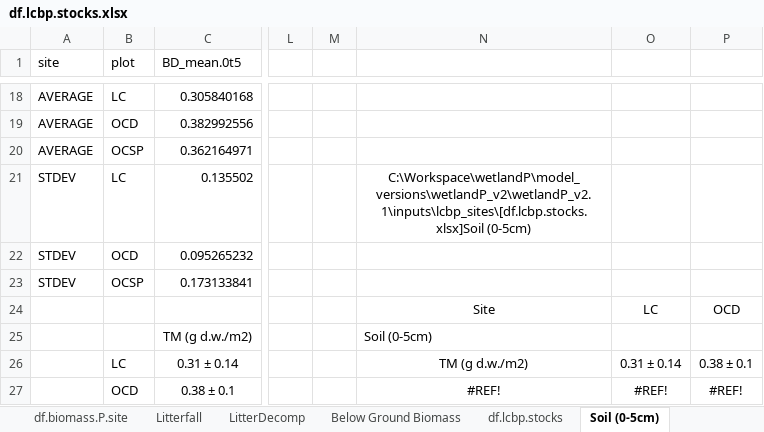
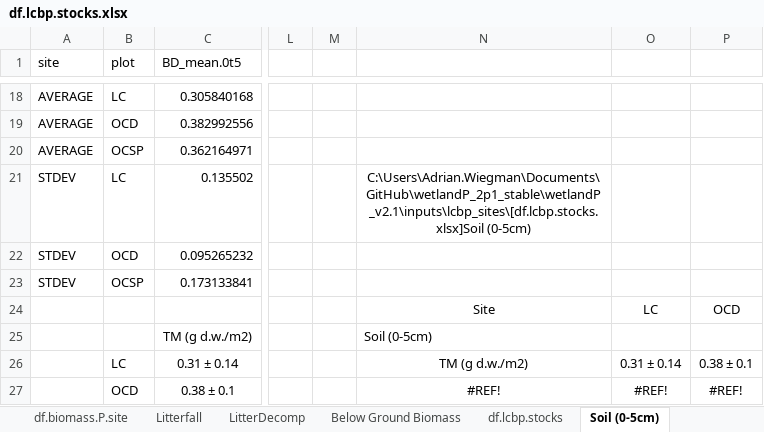
Before and after one commit to arhwiegman/wetlandP_2p1_stable, an Excel workbook: wetlandP_v2.1/inputs/lcbp_sites/df.lcbp.stocks.xlsx, sheet Soil (0-5cm), drawn as a sheet; only a part is shown, gaps mark what is left out; values as stored, in another font and other column widths than the file's, no borders; the diff names each change by its address in the sheet, - before the commit and + after, or states it on an @@ line.

```diff
--- a/wetlandP_v2.1/inputs/lcbp_sites/df.lcbp.stocks.xlsx (sheet Soil (0-5cm))
+++ b/wetlandP_v2.1/inputs/lcbp_sites/df.lcbp.stocks.xlsx (sheet Soil (0-5cm))
-N21: C:\Workspace\wetlandP\model_versions\wetlandP_v2\wetlandP_v2.1\inputs\lcbp_sites\[df.lcbp.stocks.xlsx]Soil (0-5cm)
+N21: C:\Users\Adrian.Wiegman\Documents\GitHub\wetlandP_2p1_stable\wetlandP_v2.1\inputs\lcbp_sites\[df.lcbp.stocks.xlsx]Soil (0-5cm)
```
Also changed, not shown: sheet Accretion (Tiles), wetlandP_v2.1/inputs/lcbp_sites/lcbp_sensitivity_parameter_sets.xlsx, 3 other files.
